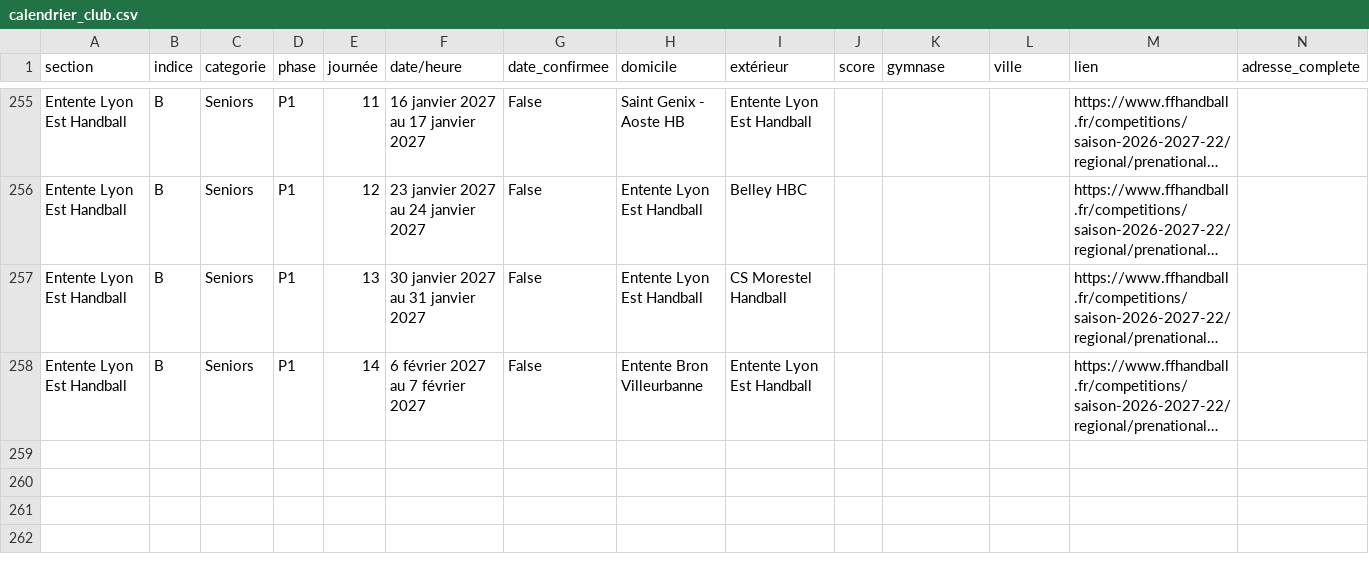
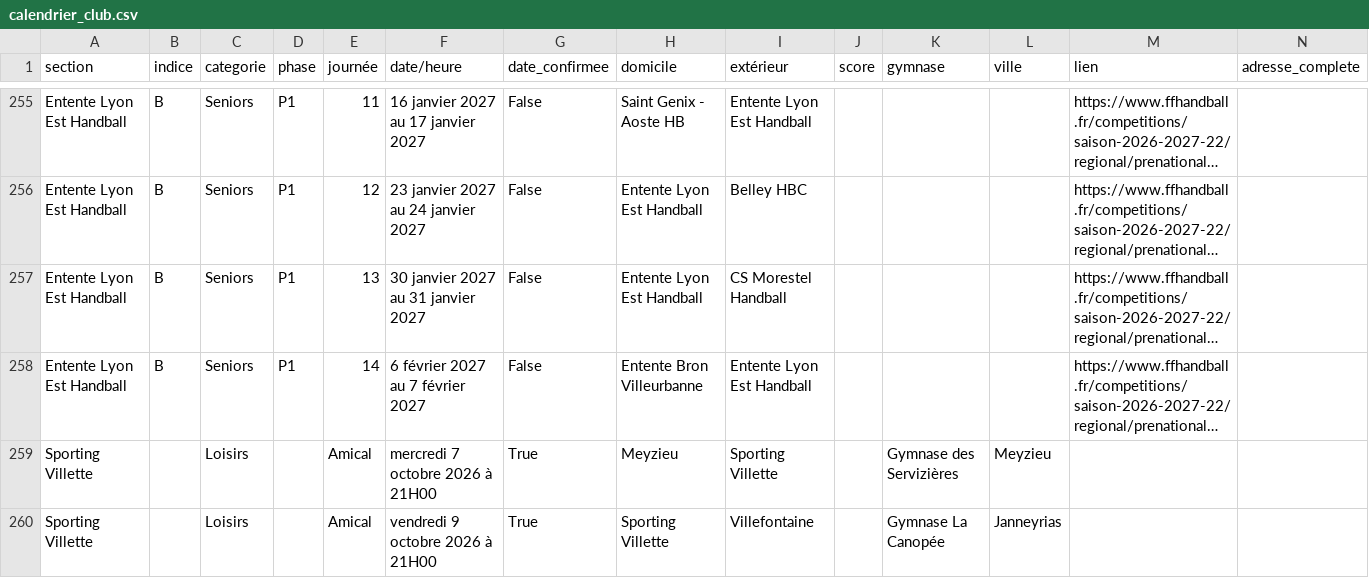
Before and after one commit to sportingvillette/competitions, a CSV file: data/calendrier_club.csv, drawn as a sheet; only a part is shown, gaps mark what is left out; long unchanged cells end in …; the diff names each change by its address in the sheet, - before the commit and + after, or states it on an @@ line.

```diff
--- a/data/calendrier_club.csv
+++ b/data/calendrier_club.csv
+row 259: Sporting Villette |  | Loisirs |  | Amical | mercredi 7 octobre 2026 à 21H00 | True | Meyzieu | Sporting Villette |  | Gymnase des Servizières | Meyzieu
+row 260: Sporting Villette |  | Loisirs |  | Amical | vendredi 9 octobre 2026 à 21H00 | True | Sporting Villette | Villefontaine |  | Gymnase La Canopée | Janneyrias
```
Also changed, not shown: 2 other files.
